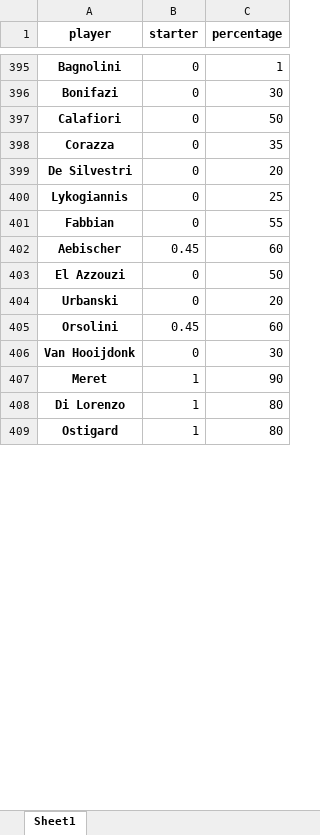
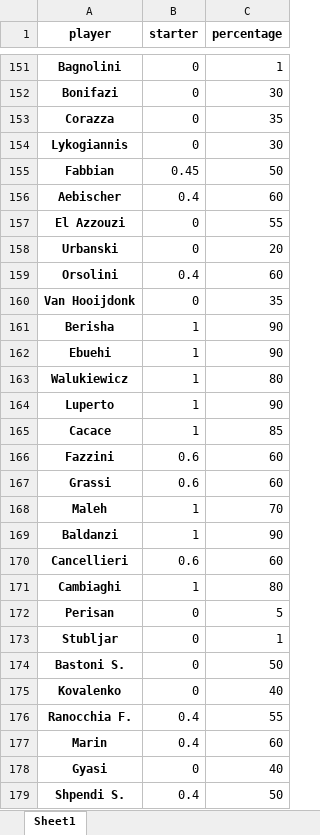
Before and after one commit to uPeppe/fantabeto, an Excel workbook: mid_outputs/match_probable_players.xlsx, sheet Sheet1, drawn as a sheet; only a part is shown, gaps mark what is left out; values as stored, in another font and other column widths than the file's, no borders; removed rows and columns are numbered as before the commit, all else as after; the diff covers the shown part only; the diff names each change by its address in the sheet, - before the commit and + after, or states it on an @@ line.

```diff
--- a/mid_outputs/match_probable_players.xlsx (sheet Sheet1)
+++ b/mid_outputs/match_probable_players.xlsx (sheet Sheet1)
-row 397: Calafiori | 0 | 50
-row 399: De Silvestri | 0 | 20
-C154 (percentage): 25
+C154 (percentage): 30
-B155 (starter): 0
+B155 (starter): 0.45
-C155 (percentage): 55
+C155 (percentage): 50
-B156 (starter): 0.45
+B156 (starter): 0.4
-C157 (percentage): 50
+C157 (percentage): 55
-B159 (starter): 0.45
+B159 (starter): 0.4
-C160 (percentage): 30
+C160 (percentage): 35
-A161 (player): Meret
+A161 (player): Berisha
+row 162: Ebuehi | 1 | 90
-A163 (player): Di Lorenzo
+A163 (player): Walukiewicz
+row 164: Luperto | 1 | 90
+row 165: Cacace | 1 | 85
+row 166: Fazzini | 0.6 | 60
+row 167: Grassi | 0.6 | 60
+row 168: Maleh | 1 | 70
+row 169: Baldanzi | 1 | 90
+row 170: Cancellieri | 0.6 | 60
-A171 (player): Ostigard
+A171 (player): Cambiaghi
@@ row 250 moved to row 172: Perisan @@
@@ row 251 moved to row 173: Stubljar @@
+row 174: Bastoni S. | 0 | 50
@@ row 258 moved to row 175: Kovalenko @@
+row 176: Ranocchia F. | 0.4 | 55
+row 177: Marin | 0.4 | 60
+row 178: Gyasi | 0 | 40
+row 179: Shpendi S. | 0.4 | 50
```
Also changed, not shown: 232 added rows, 252 removed rows, 69 moved rows and 132 edited cells elsewhere in this sheet, mid_outputs/database_entries_gk.xlsx, mid_outputs/players_stats.xlsx, 23 other files.
